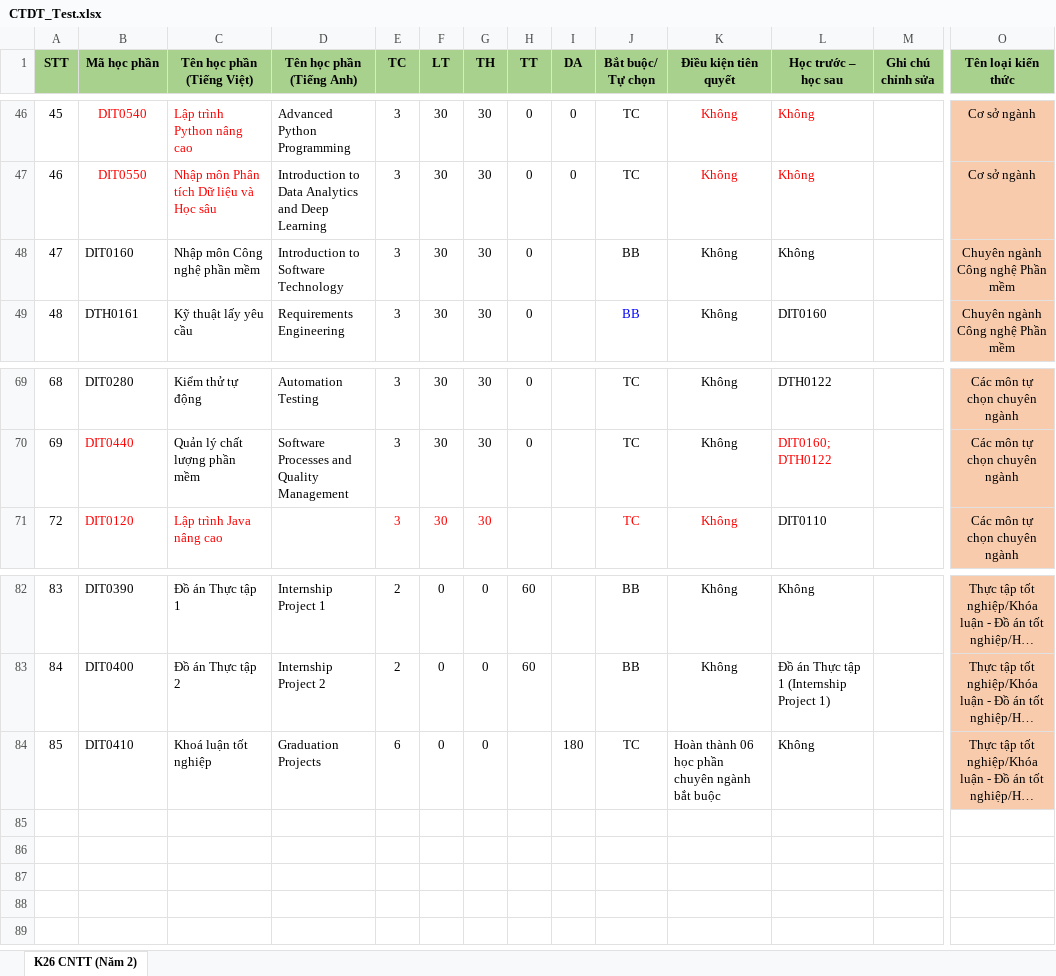
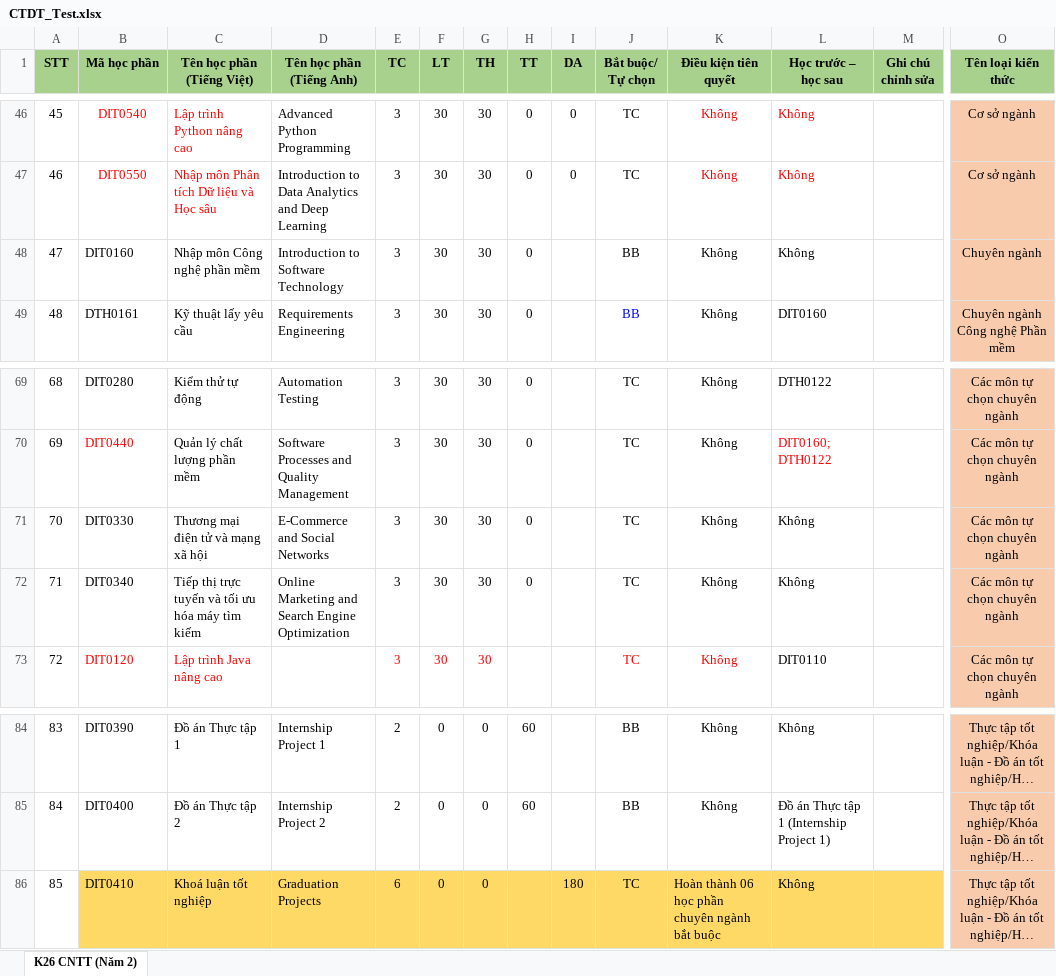
Before and after one commit to DuyNguyenOnTheMic/StudyProgressManagement, an Excel workbook: StudyProgressManagement/Uploads/CTDT_Test.xlsx, sheet K26 CNTT (Năm 2), drawn as a sheet; only a part is shown, gaps mark what is left out; long unchanged cells end in …; values as stored, in another font and other column widths than the file's, no borders; conditional formats not drawn; addresses are those after the commit; rows hold the shown columns only; the diff names each change by its address in the sheet, - before the commit and + after, or states it on an @@ line.

```diff
--- a/StudyProgressManagement/Uploads/CTDT_Test.xlsx (sheet K26 CNTT (Năm 2))
+++ b/StudyProgressManagement/Uploads/CTDT_Test.xlsx (sheet K26 CNTT (Năm 2))
-O48 (Tên loại kiến thức): Chuyên ngành Công nghệ Phần mềm
+O48 (Tên loại kiến thức): Chuyên ngành
+row 71: 70 | DIT0330 | Thương mại điện tử và mạng xã hội | E-Commerce and Social Networks | 3 | 30 | 30 | 0 |  | TC | Không | Không |  | Các môn tự chọn chuyên ngành
+row 72: 71 | DIT0340 | Tiếp thị trực tuyến và tối ưu hóa máy tìm kiếm | Online Marketing and Search Engine Optimization | 3 | 30 | 30 | 0 |  | TC | Không | Không |  | Các môn tự chọn chuyên ngành
-B86:M86 fill: none
+B86:M86 fill: #FFD966
```
Also changed, not shown: 2 other files.
